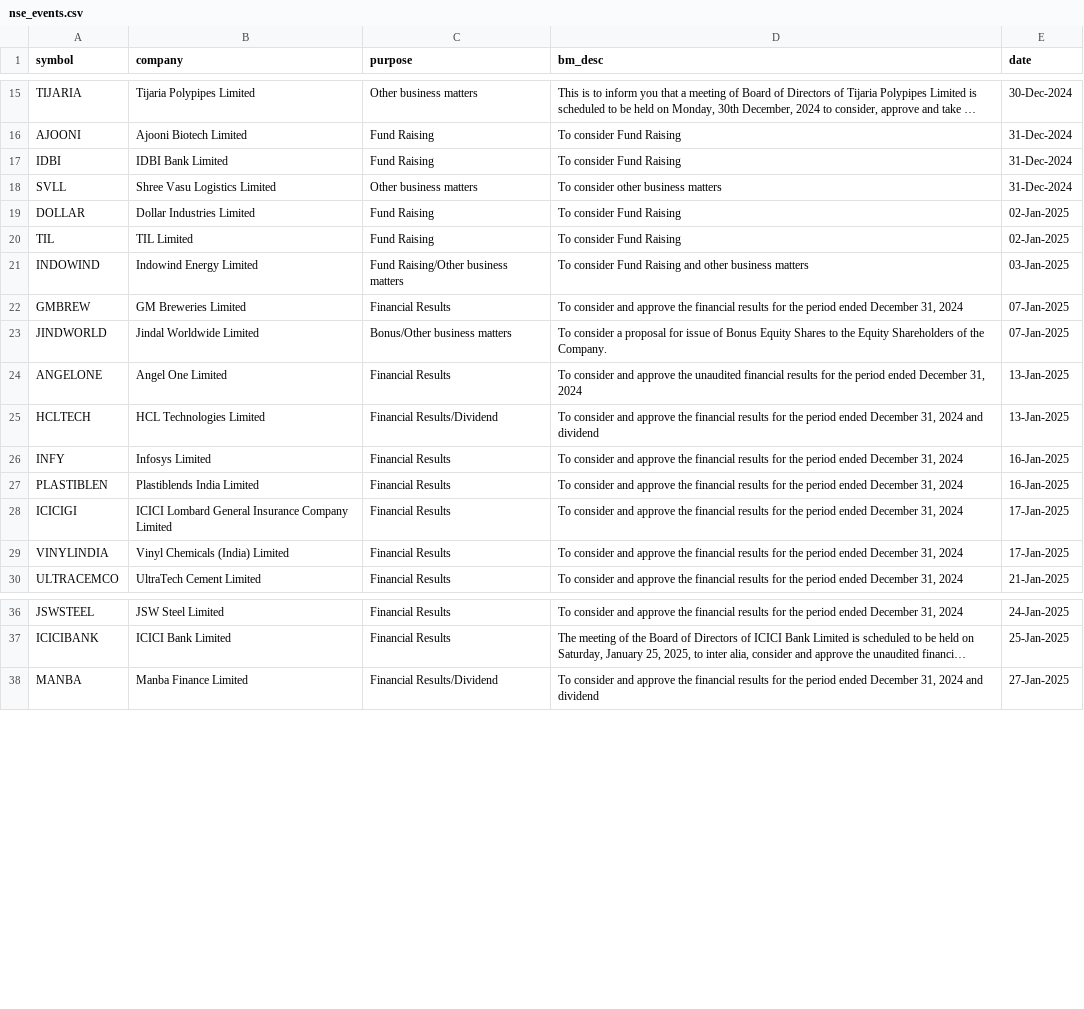
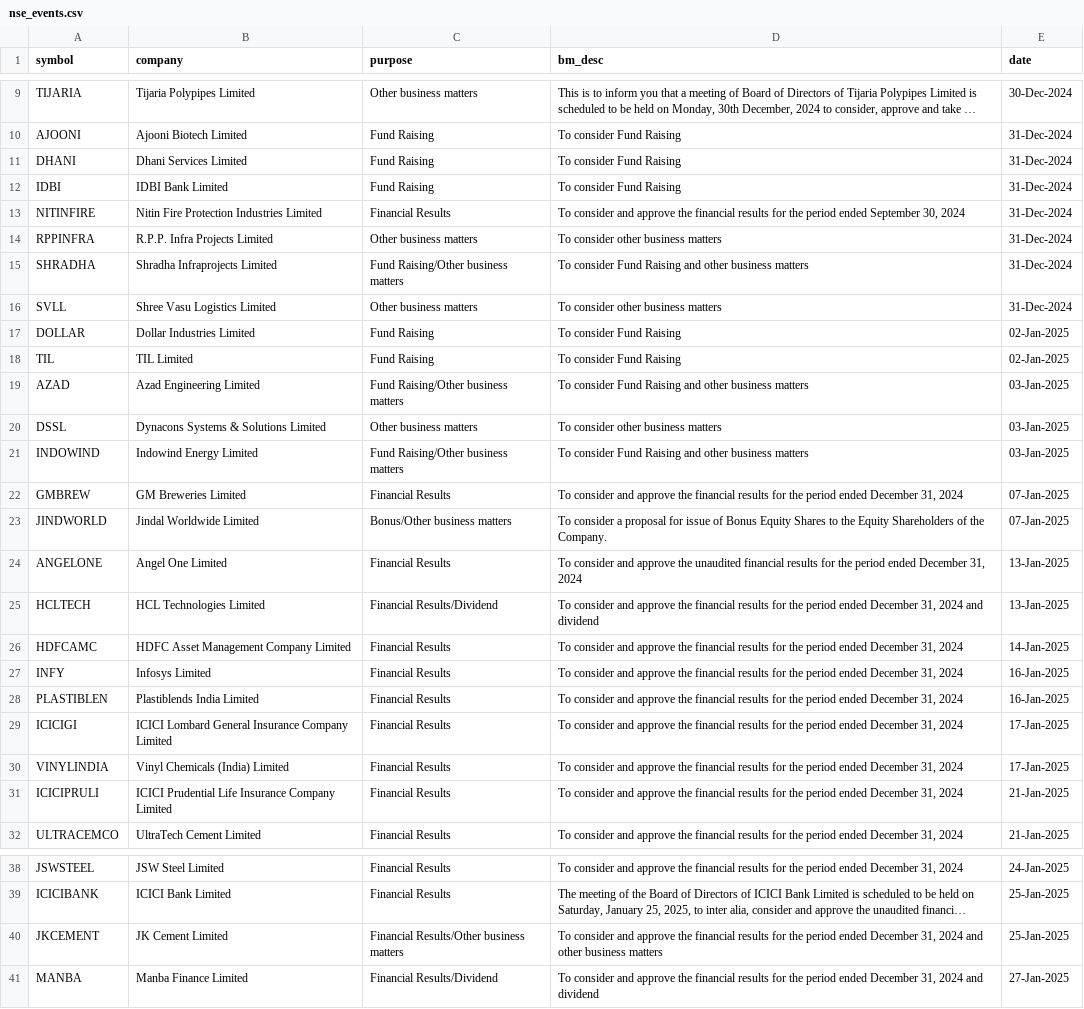
Before and after one commit to tsrajpurohit/event, a CSV file: nse_events.csv, drawn as a sheet; only a part is shown, gaps mark what is left out; long unchanged cells end in …; the diff covers the shown part only; the diff names each change by its address in the sheet, - before the commit and + after, or states it on an @@ line.

```diff
--- a/nse_events.csv
+++ b/nse_events.csv
+row 11: DHANI | Dhani Services Limited | Fund Raising | To consider Fund Raising | 31-Dec-2024
+row 13: NITINFIRE | Nitin Fire Protection Industries Limited | Financial Results | To consider and approve the financial results for the period ended September 30, 2024 | 31-Dec-2024
+row 14: RPPINFRA | R.P.P. Infra Projects Limited | Other business matters | To consider other business matters | 31-Dec-2024
+row 15: SHRADHA | Shradha Infraprojects Limited | Fund Raising/Other business matters | To consider Fund Raising and other business matters | 31-Dec-2024
+row 19: AZAD | Azad Engineering Limited | Fund Raising/Other business matters | To consider Fund Raising and other business matters | 03-Jan-2025
+row 20: DSSL | Dynacons Systems & Solutions Limited | Other business matters | To consider other business matters | 03-Jan-2025
+row 26: HDFCAMC | HDFC Asset Management Company Limited | Financial Results | To consider and approve the financial results for the period ended December 31, 2024 | 14-Jan-2025
+row 31: ICICIPRULI | ICICI Prudential Life Insurance Company Limited | Financial Results | To consider and approve the financial results for the period ended December 31, 2024 | 21-Jan-2025
+row 40: JKCEMENT | JK Cement Limited | Financial Results/Other business matters | To consider and approve the financial results for the period ended December 31, 2024 and other business matters | 25-Jan-2025
```
Also changed, not shown: 9 added rows and 8 removed rows elsewhere in this file, bulk_deals.csv.
